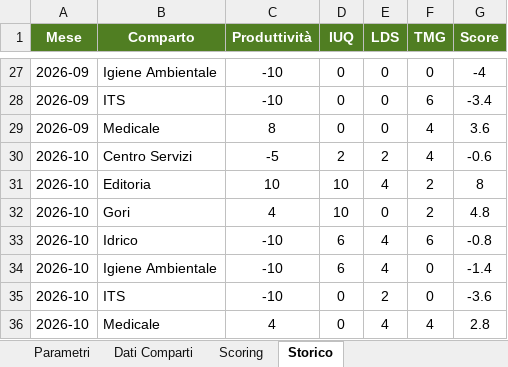
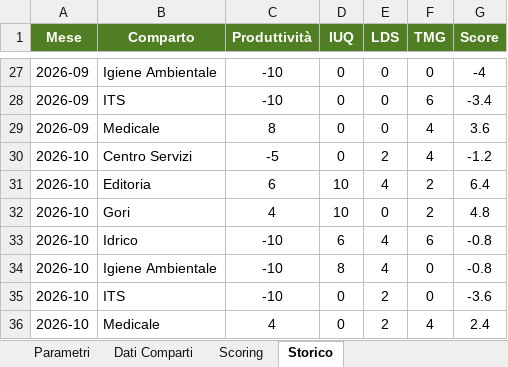
Before and after one commit to silviomagurno-dev/challenge-inbound, an Excel workbook: dati.xlsx, sheet Storico, drawn as a sheet; only a part is shown, gaps mark what is left out; values as stored, in another font and other column widths than the file's, no borders; the diff names each change by its address in the sheet, - before the commit and + after, or states it on an @@ line.

```diff
--- a/dati.xlsx (sheet Storico)
+++ b/dati.xlsx (sheet Storico)
-D30 (IUQ): 2
+D30 (IUQ): 0
-G30 (Score): -0.6
+G30 (Score): -1.2
-C31 (Produttività): 10
+C31 (Produttività): 6
-G31 (Score): 8
+G31 (Score): 6.4
-D34 (IUQ): 6
+D34 (IUQ): 8
-G34 (Score): -1.4
+G34 (Score): -0.8
-E36 (LDS): 4
+E36 (LDS): 2
-G36 (Score): 2.8
+G36 (Score): 2.4
```
Also changed, not shown: sheet Dati Comparti, sheet Scoring.
